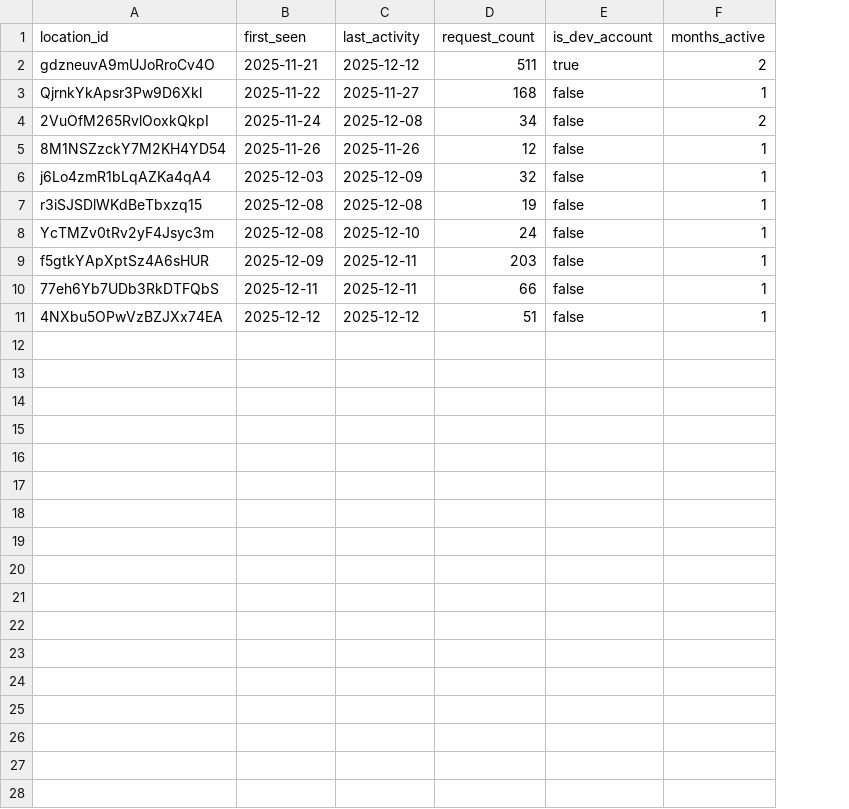
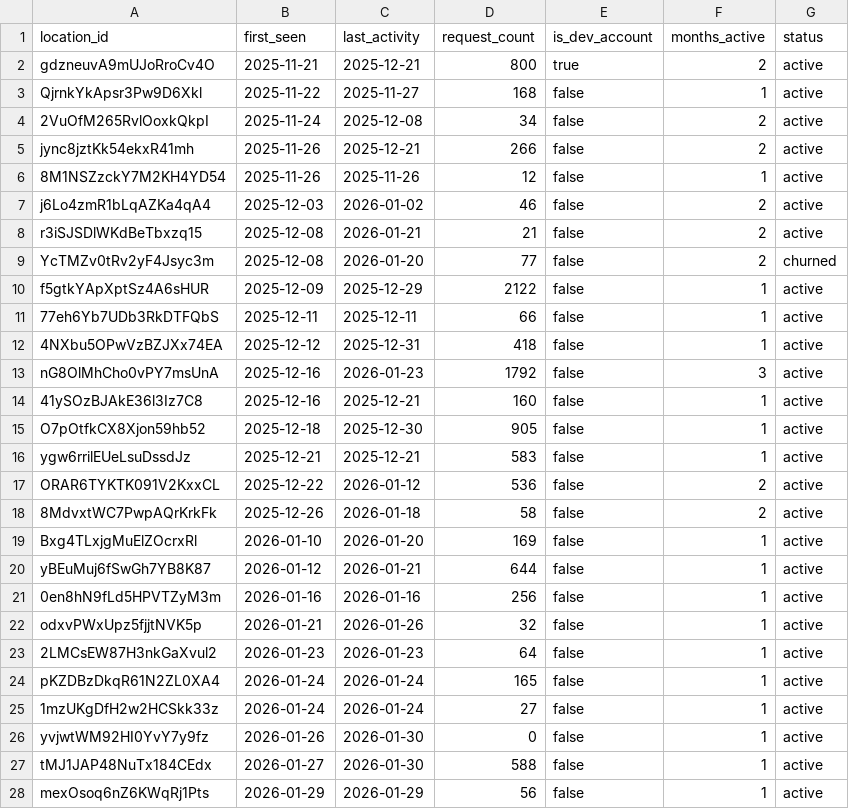
Before and after one commit to dasonshi/custom-object-importer, a CSV file: users.csv, drawn as a sheet; only a part is shown; addresses are those after the commit; the diff covers the shown part only; the diff names each change by its address in the sheet, - before the commit and + after, or states it on an @@ line.

```diff
--- a/users.csv
+++ b/users.csv
+column G (status), rows 2-4: all active; rows 6-12: active | active | active | churned | active | active | active
-C2 (last_activity): 2025-12-12
+C2 (last_activity): 2025-12-21
-D2 (request_count): 511
+D2 (request_count): 800
+row 5: jync8jztKk54ekxR41mh | 2025-11-26 | 2025-12-21 | 266 | false | 2 | active
-C7 (last_activity): 2025-12-09
+C7 (last_activity): 2026-01-02
-D7 (request_count): 32
+D7 (request_count): 46
-F7:F9 (months_active): 1
+F7:F9 (months_active): 2
-C8 (last_activity): 2025-12-08
+C8 (last_activity): 2026-01-21
-D8 (request_count): 19
+D8 (request_count): 21
-C9 (last_activity): 2025-12-10
+C9 (last_activity): 2026-01-20
-D9 (request_count): 24
+D9 (request_count): 77
-C10 (last_activity): 2025-12-11
+C10 (last_activity): 2025-12-29
-D10 (request_count): 203
+D10 (request_count): 2122
-C12 (last_activity): 2025-12-12
+C12 (last_activity): 2025-12-31
-D12 (request_count): 51
+D12 (request_count): 418
+row 13: nG8OlMhCho0vPY7msUnA | 2025-12-16 | 2026-01-23 | 1792 | false | 3 | active
+row 14: 41ySOzBJAkE36l3Iz7C8 | 2025-12-16 | 2025-12-21 | 160 | false | 1 | active
+row 15: O7pOtfkCX8Xjon59hb52 | 2025-12-18 | 2025-12-30 | 905 | false | 1 | active
+row 16: ygw6rrilEUeLsuDssdJz | 2025-12-21 | 2025-12-21 | 583 | false | 1 | active
+row 17: ORAR6TYKTK091V2KxxCL | 2025-12-22 | 2026-01-12 | 536 | false | 2 | active
+row 18: 8MdvxtWC7PwpAQrKrkFk | 2025-12-26 | 2026-01-18 | 58 | false | 2 | active
+row 19: Bxg4TLxjgMuElZOcrxRl | 2026-01-10 | 2026-01-20 | 169 | false | 1 | active
+row 20: yBEuMuj6fSwGh7YB8K87 | 2026-01-12 | 2026-01-21 | 644 | false | 1 | active
+row 21: 0en8hN9fLd5HPVTZyM3m | 2026-01-16 | 2026-01-16 | 256 | false | 1 | active
+row 22: odxvPWxUpz5fjjtNVK5p | 2026-01-21 | 2026-01-26 | 32 | false | 1 | active
+row 23: 2LMCsEW87H3nkGaXvul2 | 2026-01-23 | 2026-01-23 | 64 | false | 1 | active
+row 24: pKZDBzDkqR61N2ZL0XA4 | 2026-01-24 | 2026-01-24 | 165 | false | 1 | active
+row 25: 1mzUKgDfH2w2HCSkk33z | 2026-01-24 | 2026-01-24 | 27 | false | 1 | active
+row 26: yvjwtWM92HI0YvY7y9fz | 2026-01-26 | 2026-01-30 | 0 | false | 1 | active
+row 27: tMJ1JAP48NuTx184CEdx | 2026-01-27 | 2026-01-30 | 588 | false | 1 | active
+row 28: mexOsoq6nZ6KWqRj1Pts | 2026-01-29 | 2026-01-29 | 56 | false | 1 | active
```
Also changed, not shown: 3 added rows elsewhere in this file, 5 other files.
